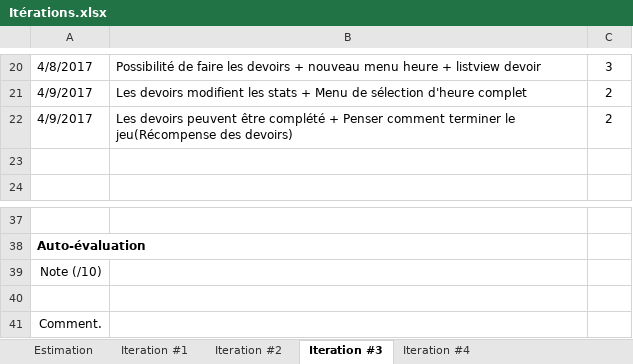
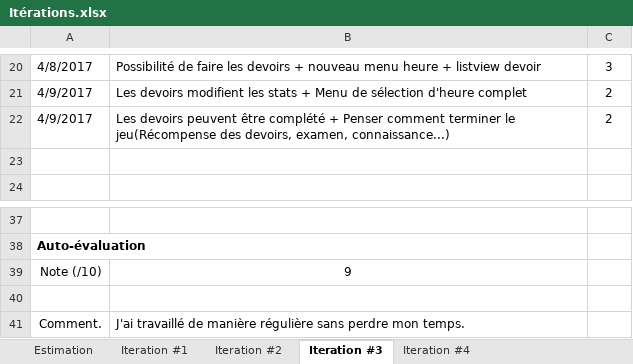
Before and after one commit to billotlogs/POIFR_LeLab4, an Excel workbook: Itérations.xlsx, sheet Iteration #3, drawn as a sheet; only a part is shown, gaps mark what is left out; values as stored, in another font and other column widths than the file's, no borders; charts and pictures not drawn; the diff names each change by its address in the sheet, - before the commit and + after, or states it on an @@ line.

Commit message:
Itération 3

```diff
--- a/Itérations.xlsx (sheet Iteration #3)
+++ b/Itérations.xlsx (sheet Iteration #3)
-B22: …jeu(Récompense des devoirs)
+B22: …jeu(Récompense des devoirs, examen, connaissance...)
-B39: (empty)
+B39: 9
-B41: (empty)
+B41: J'ai travaillé de manière régulière sans perdre mon temps.
```
